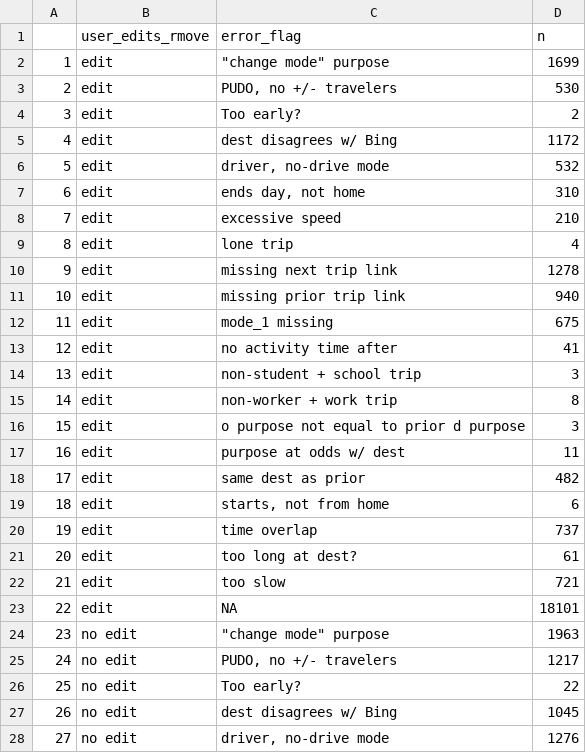
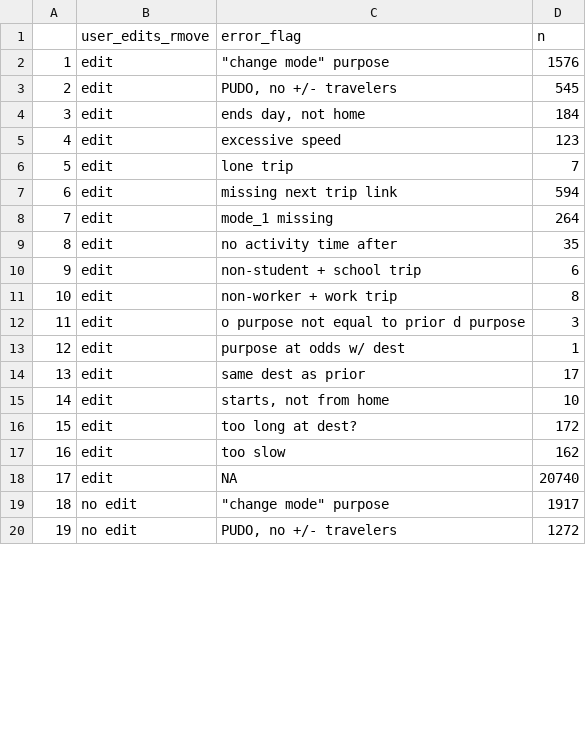
Before and after one commit to psrc/travel-survey-QC-Clean, a CSV file: survey_data_cleaning/errors_edits_no_user_edits.csv, drawn as a sheet; only a part is shown; removed rows and columns are numbered as before the commit, all else as after; the diff covers the shown part only; the diff names each change by its address in the sheet, - before the commit and + after, or states it on an @@ line.

```diff
--- a/survey_data_cleaning/errors_edits_no_user_edits.csv
+++ b/survey_data_cleaning/errors_edits_no_user_edits.csv
-D2 (n): 1699
+D2 (n): 1576
-D3 (n): 530
+D3 (n): 545
-row 4: 3 | edit | Too early? | 2
-row 5: 4 | edit | dest disagrees w/ Bing | 1172
-row 6: 5 | edit | driver, no-drive mode | 532
@@ column A renumbered from row 4 down @@
-D4 (n): 310
+D4 (n): 184
-D5 (n): 210
+D5 (n): 123
-D6 (n): 4
+D6 (n): 7
-D7 (n): 1278
+D7 (n): 594
-row 11: 10 | edit | missing prior trip link | 940
-D8 (n): 675
+D8 (n): 264
-D9 (n): 41
+D9 (n): 35
-D10 (n): 3
+D10 (n): 6
-D13 (n): 11
+D13 (n): 1
-D14 (n): 482
+D14 (n): 17
-D15 (n): 6
+D15 (n): 10
-row 20: 19 | edit | time overlap | 737
-D16 (n): 61
+D16 (n): 172
-D17 (n): 721
+D17 (n): 162
-D18 (n): 18101
+D18 (n): 20740
-D19 (n): 1963
+D19 (n): 1917
-D20 (n): 1217
+D20 (n): 1272
-row 26: 25 | no edit | Too early? | 22
-row 27: 26 | no edit | dest disagrees w/ Bing | 1045
-row 28: 27 | no edit | driver, no-drive mode | 1276
```
Also changed, not shown: 2 removed rows and 14 edited cells elsewhere in this file, survey_data_cleaning/errors_edits_complete_b_no_user_edits.csv, survey_data_cleaning/errors_edits_hh_is_complete_b.csv, 2 other files.
